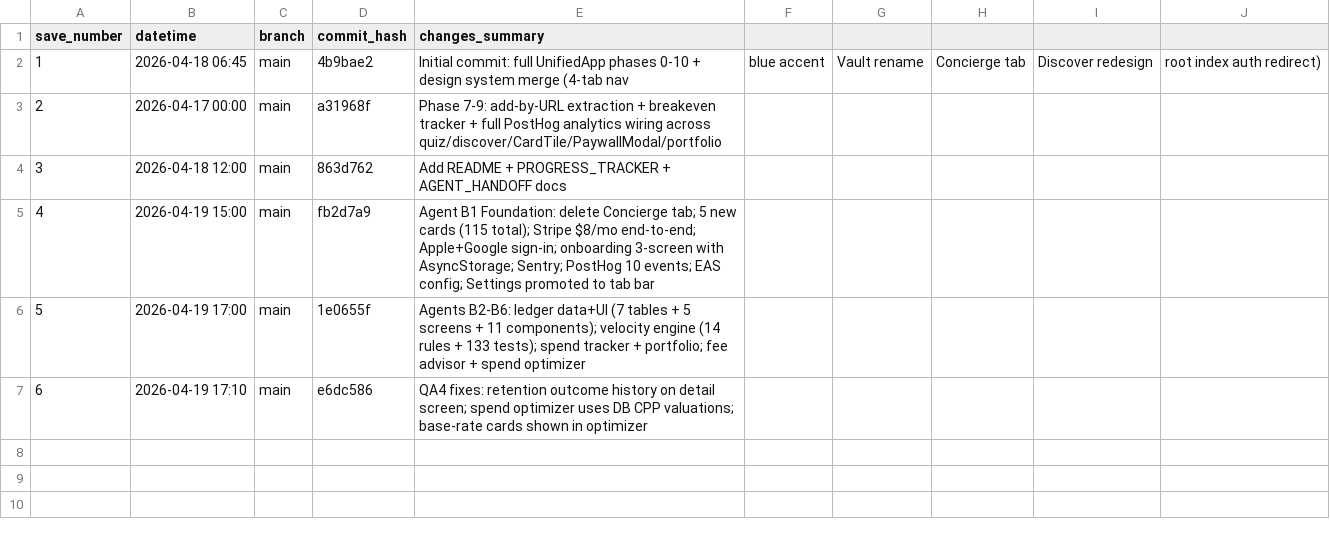
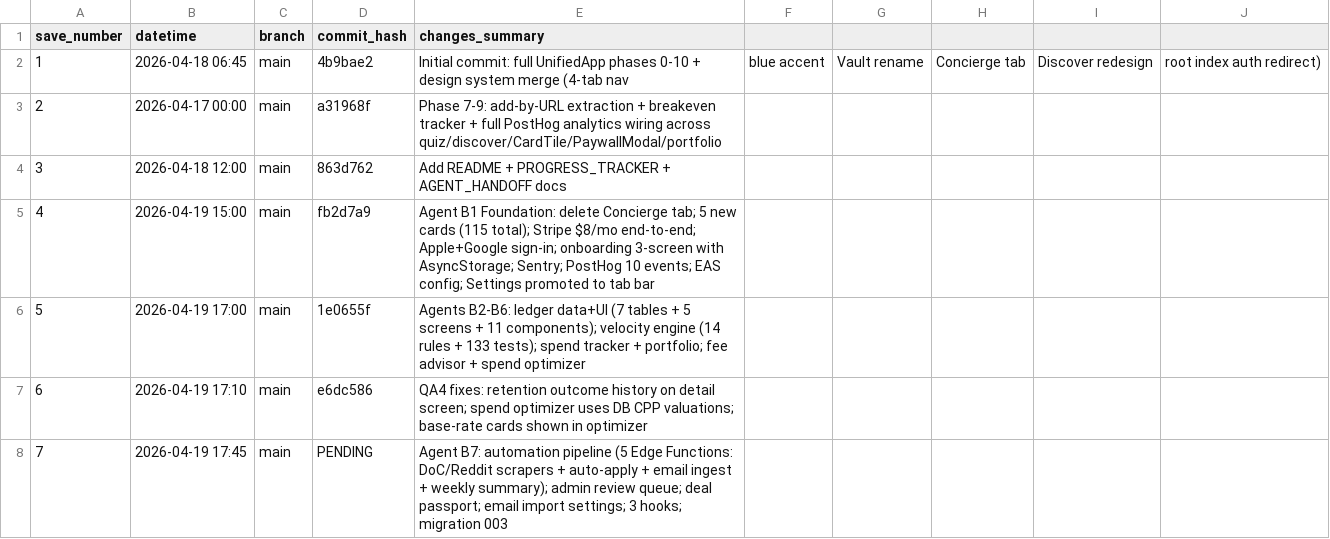
Before and after one commit to boozinix/UltimateCardScout, a CSV file: GIT_TRACKER.csv, drawn as a sheet.

```diff
--- a/GIT_TRACKER.csv
+++ b/GIT_TRACKER.csv
@@ -7 +7,2 @@ save_number,datetime,branch,commit_hash,changes_summary
 6,2026-04-19 17:10,main,e6dc586,QA4 fixes: retention outcome history on detail screen; spend optimizer uses DB CPP valuations; base-rate cards shown in optimizer
+7,2026-04-19 17:45,main,PENDING,Agent B7: automation pipeline (5 Edge Functions: DoC/Reddit scrapers + auto-apply + email ingest + weekly summary); admin review queue; deal passport; email import settings; 3 hooks; migration 003
```
Also changed, not shown: 19 other files.
